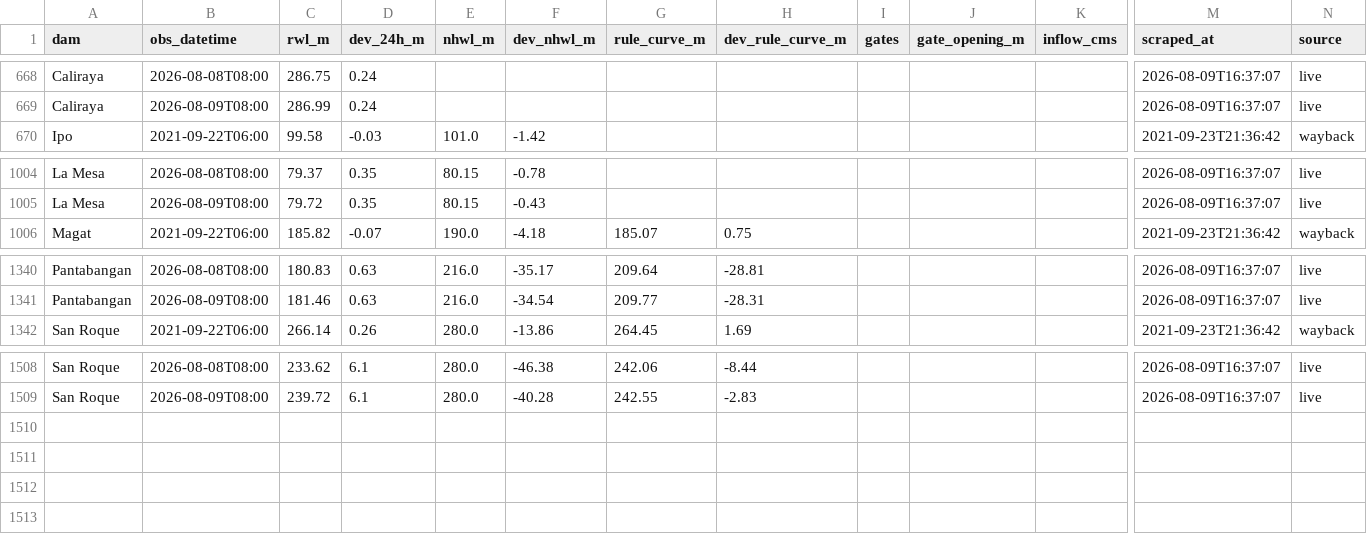
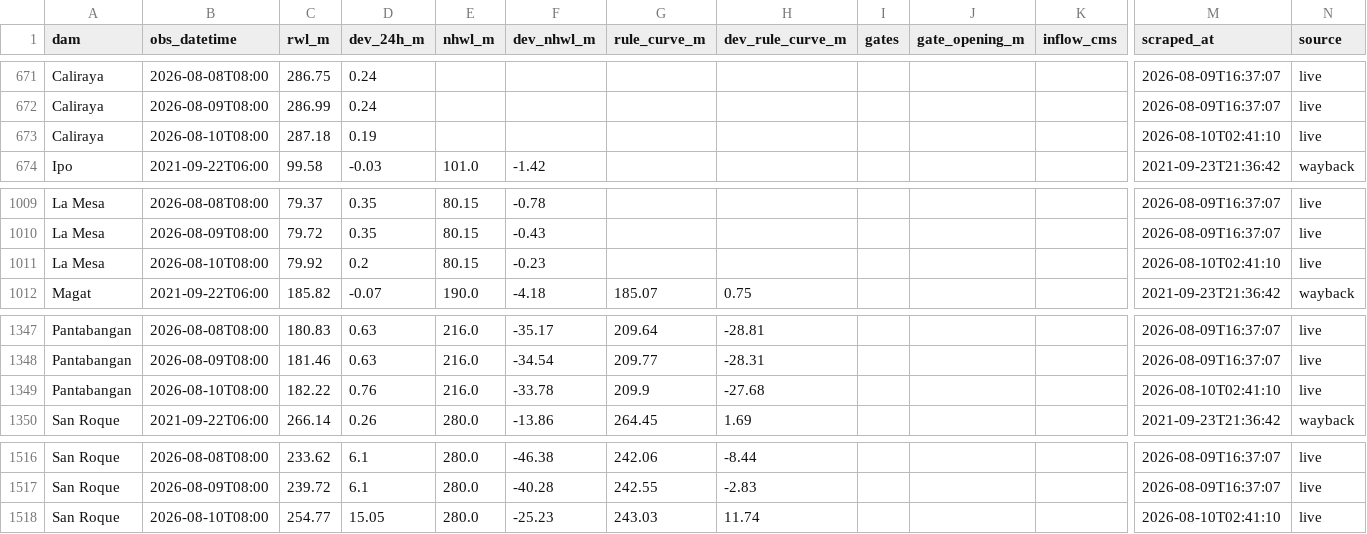
Before and after one commit to Zeref538/apaw, a CSV file: data/dam_levels.csv, drawn as a sheet; only a part is shown, gaps mark what is left out; rows hold the shown columns only; the diff covers the shown part only; the diff names each change by its address in the sheet, - before the commit and + after, or states it on an @@ line.

```diff
--- a/data/dam_levels.csv
+++ b/data/dam_levels.csv
+row 673: Caliraya | 2026-08-10T08:00 | 287.18 | 0.19 |  |  |  |  |  |  |  | 2026-08-10T02:41:10 | live
+row 1011: La Mesa | 2026-08-10T08:00 | 79.92 | 0.2 | 80.15 | -0.23 |  |  |  |  |  | 2026-08-10T02:41:10 | live
+row 1349: Pantabangan | 2026-08-10T08:00 | 182.22 | 0.76 | 216.0 | -33.78 | 209.9 | -27.68 |  |  |  | 2026-08-10T02:41:10 | live
+row 1518: San Roque | 2026-08-10T08:00 | 254.77 | 15.05 | 280.0 | -25.23 | 243.03 | 11.74 |  |  |  | 2026-08-10T02:41:10 | live
```
Also changed, not shown: 5 added rows elsewhere in this file, data/basin_status.csv, 6 other files.
